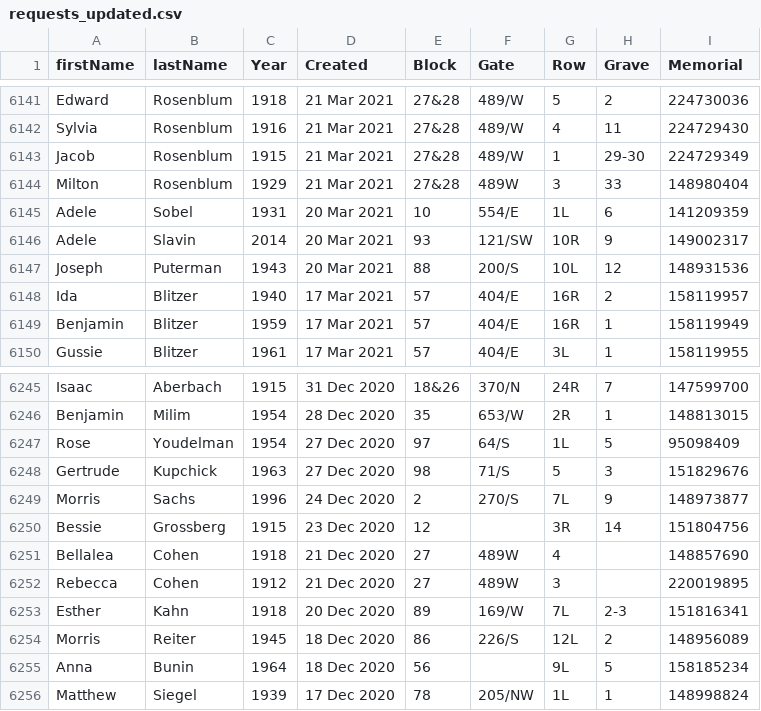
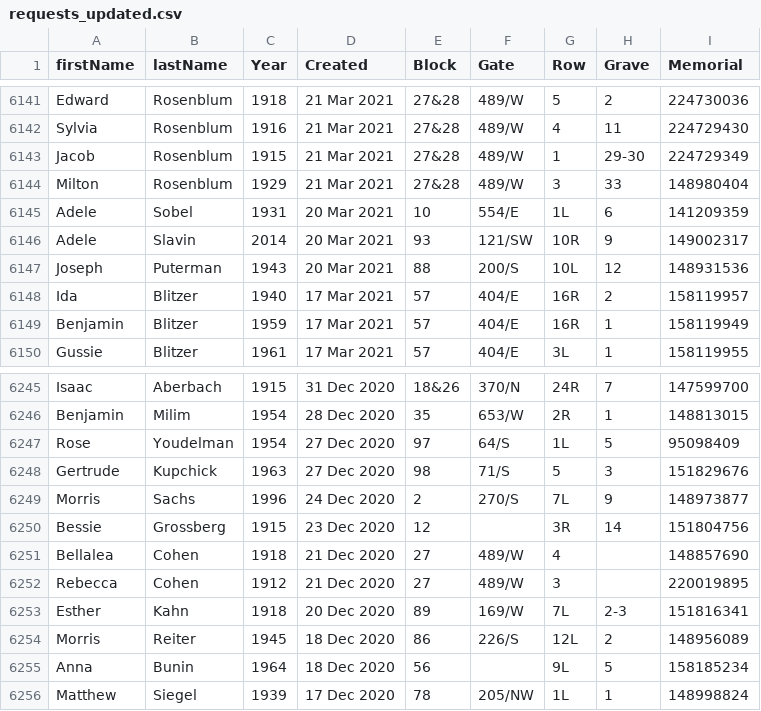
Before and after one commit to markrlondon/Old-Montefiore-Cemetery, a CSV file: requests_updated.csv, drawn as a sheet; only a part is shown, gaps mark what is left out.

Commit message:
Update requests_updated.csv

```diff
--- a/requests_updated.csv
+++ b/requests_updated.csv
@@ -6143,3 +6143,3 @@ Sylvia,Rosenblum,1916,21 Mar 2021,27&28,489/W,4,11,224729430
 Jacob,Rosenblum,1915,21 Mar 2021,27&28,489/W,1,29-30,224729349
-Milton,Rosenblum,1929,21 Mar 2021,27&28,489W,3,33,148980404
+Milton,Rosenblum,1929,21 Mar 2021,27&28,489/W,3,33,148980404
 Adele,Sobel,1931,20 Mar 2021,10,554/E,1L,6,141209359
@@ -6250,4 +6250,4 @@ Morris,Sachs,1996,24 Dec 2020,2,270/S,7L,9,148973877
 Bessie,Grossberg,1915,23 Dec 2020,12,,3R,14,151804756
-Bellalea,Cohen,1918,21 Dec 2020,27,489W,4,,148857690
-Rebecca,Cohen,1912,21 Dec 2020,27,489W,3,,220019895
+Bellalea,Cohen,1918,21 Dec 2020,27,489/W,4,,148857690
+Rebecca,Cohen,1912,21 Dec 2020,27,489/W,3,,220019895
 Esther,Kahn,1918,20 Dec 2020,89,169/W,7L,2-3,151816341
```
